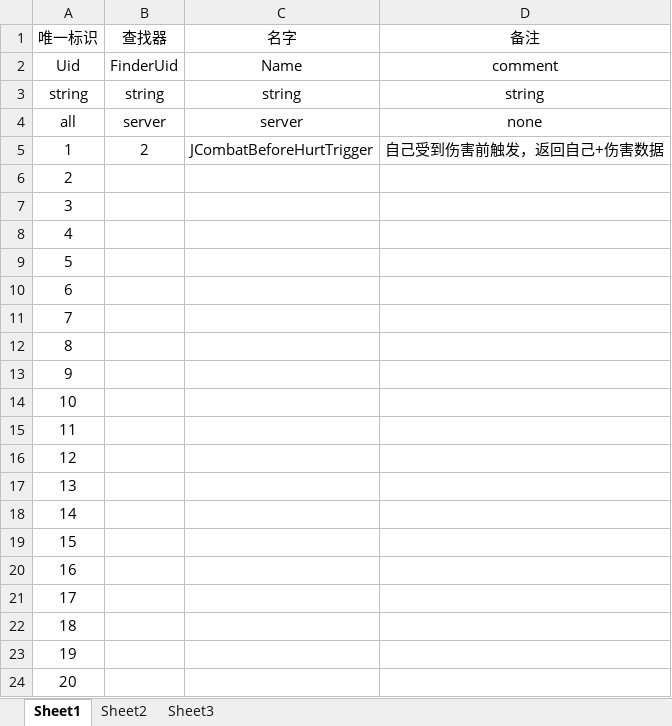
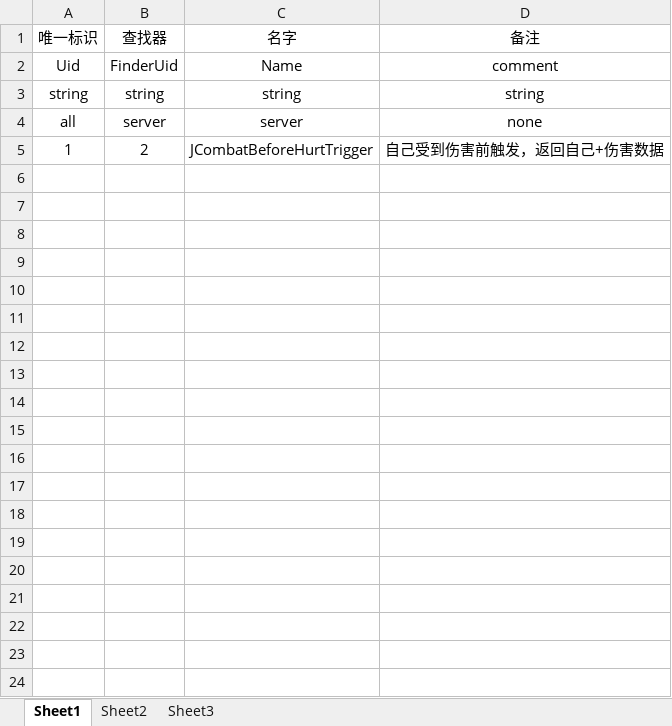
Before and after one commit to weiweidiy/TiktokGame2, an Excel workbook: Excels/ActionTriggers.xlsx, sheet Sheet1, drawn as a sheet; only a part is shown; values as stored, in another font and other column widths than the file's, no borders; the diff covers the shown part only; the diff names each change by its address in the sheet, - before the commit and + after, or states it on an @@ line.

```diff
--- a/Excels/ActionTriggers.xlsx (sheet Sheet1)
+++ b/Excels/ActionTriggers.xlsx (sheet Sheet1)
-row 6: 2
-row 7: 3
-row 8: 4
-row 9: 5
-row 10: 6
-row 11: 7
-row 12: 8
-row 13: 9
-row 14: 10
-row 15: 11
-row 16: 12
-row 17: 13
-row 18: 14
-row 19: 15
-row 20: 16
-row 21: 17
-row 22: 18
-row 23: 19
-row 24: 20
```
Also changed, not shown: 12 removed rows elsewhere in this sheet, Excels/ActionExecutors.xlsx, Excels/ActionFinders.xlsx, 1 other file.
